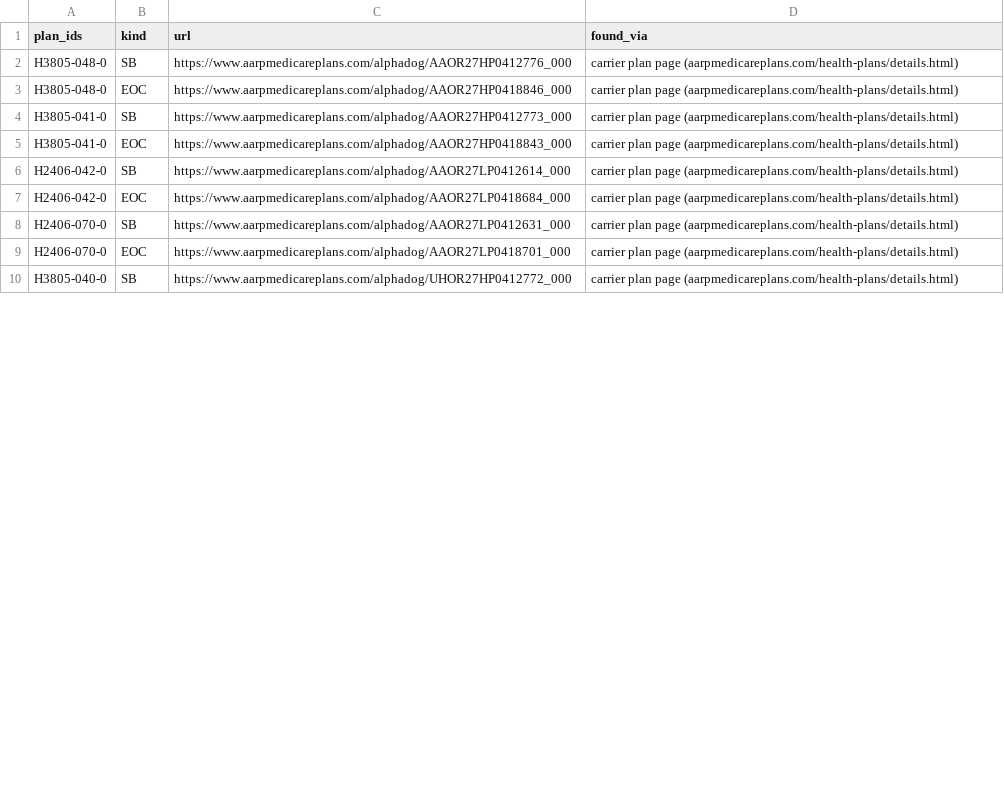
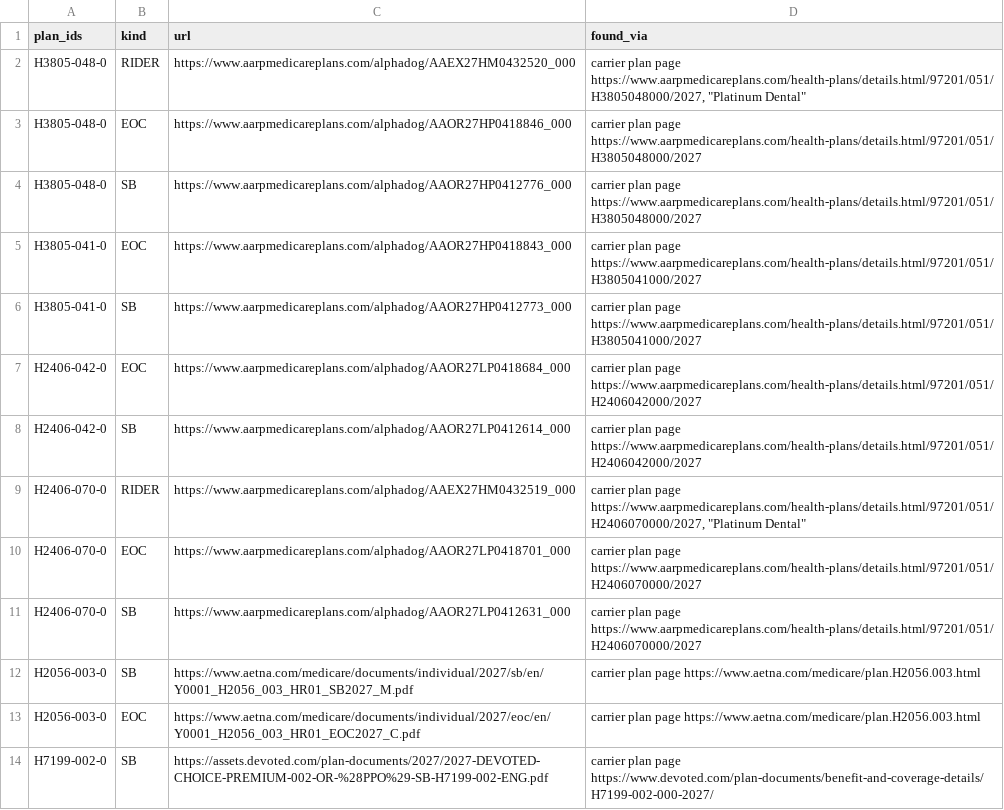
Before and after one commit to rosenhouse-bot-sandbox/shiba-data, a CSV file: data/2027/found.csv, drawn as a sheet; only a part is shown; the diff covers the shown part only.

```diff
--- a/data/2027/found.csv
+++ b/data/2027/found.csv
@@ -1,10 +1,14 @@
 plan_ids,kind,url,found_via
-H3805-048-0,SB,https://www.aarpmedicareplans.com/alphadog/AAOR27HP0412776_000,carrier plan page (aarpmedicareplans.com/health-plans/details.html)
-H3805-048-0,EOC,https://www.aarpmedicareplans.com/alphadog/AAOR27HP0418846_000,carrier plan page (aarpmedicareplans.com/health-plans/details.html)
-H3805-041-0,SB,https://www.aarpmedicareplans.com/alphadog/AAOR27HP0412773_000,carrier plan page (aarpmedicareplans.com/health-plans/details.html)
-H3805-041-0,EOC,https://www.aarpmedicareplans.com/alphadog/AAOR27HP0418843_000,carrier plan page (aarpmedicareplans.com/health-plans/details.html)
-H2406-042-0,SB,https://www.aarpmedicareplans.com/alphadog/AAOR27LP0412614_000,carrier plan page (aarpmedicareplans.com/health-plans/details.html)
-H2406-042-0,EOC,https://www.aarpmedicareplans.com/alphadog/AAOR27LP0418684_000,carrier plan page (aarpmedicareplans.com/health-plans/details.html)
-H2406-070-0,SB,https://www.aarpmedicareplans.com/alphadog/AAOR27LP0412631_000,carrier plan page (aarpmedicareplans.com/health-plans/details.html)
-H2406-070-0,EOC,https://www.aarpmedicareplans.com/alphadog/AAOR27LP0418701_000,carrier plan page (aarpmedicareplans.com/health-plans/details.html)
-H3805-040-0,SB,https://www.aarpmedicareplans.com/alphadog/UHOR27HP0412772_000,carrier plan page (aarpmedicareplans.com/health-plans/details.html)
+H3805-048-0,RIDER,https://www.aarpmedicareplans.com/alphadog/AAEX27HM0432520_000,"carrier plan page https://www.aarpmedicareplans.com/health-plans/details.html/97201/051/H3805048000/2027, ""Platinum Dental"""
+H3805-048-0,EOC,https://www.aarpmedicareplans.com/alphadog/AAOR27HP0418846_000,carrier plan page https://www.aarpmedicareplans.com/health-plans/details.html/97201/051/H3805048000/2027
+H3805-048-0,SB,https://www.aarpmedicareplans.com/alphadog/AAOR27HP0412776_000,carrier plan page https://www.aarpmedicareplans.com/health-plans/details.html/97201/051/H3805048000/2027
+H3805-041-0,EOC,https://www.aarpmedicareplans.com/alphadog/AAOR27HP0418843_000,carrier plan page https://www.aarpmedicareplans.com/health-plans/details.html/97201/051/H3805041000/2027
+H3805-041-0,SB,https://www.aarpmedicareplans.com/alphadog/AAOR27HP0412773_000,carrier plan page https://www.aarpmedicareplans.com/health-plans/details.html/97201/051/H3805041000/2027
+H2406-042-0,EOC,https://www.aarpmedicareplans.com/alphadog/AAOR27LP0418684_000,carrier plan page https://www.aarpmedicareplans.com/health-plans/details.html/97201/051/H2406042000/2027
+H2406-042-0,SB,https://www.aarpmedicareplans.com/alphadog/AAOR27LP0412614_000,carrier plan page https://www.aarpmedicareplans.com/health-plans/details.html/97201/051/H2406042000/2027
+H2406-070-0,RIDER,https://www.aarpmedicareplans.com/alphadog/AAEX27HM0432519_000,"carrier plan page https://www.aarpmedicareplans.com/health-plans/details.html/97201/051/H2406070000/2027, ""Platinum Dental"""
+H2406-070-0,EOC,https://www.aarpmedicareplans.com/alphadog/AAOR27LP0418701_000,carrier plan page https://www.aarpmedicareplans.com/health-plans/details.html/97201/051/H2406070000/2027
+H2406-070-0,SB,https://www.aarpmedicareplans.com/alphadog/AAOR27LP0412631_000,carrier plan page https://www.aarpmedicareplans.com/health-plans/details.html/97201/051/H2406070000/2027
+H2056-003-0,SB,https://www.aetna.com/medicare/documents/individual/2027/sb/en/Y0001_H2056_003_HR01_SB2027_M.pdf,carrier plan page https://www.aetna.com/medicare/plan.H2056.003.html
+H2056-003-0,EOC,https://www.aetna.com/medicare/documents/individual/2027/eoc/en/Y0001_H2056_003_HR01_EOC2027_C.pdf,carrier plan page https://www.aetna.com/medicare/plan.H2056.003.html
+H7199-002-0,SB,https://assets.devoted.com/plan-documents/2027/2027-DEVOTED-CHOICE-PREMIUM-002-OR-%28PPO%29-SB-H7199-002-ENG.pdf,carrier plan page https://www.devoted.com/plan-documents/benefit-and-coverage-details/H7199-002-000-2027/
```
Also changed, not shown: 17 added rows, 3 removed rows and 9 edited cells elsewhere in this file, data/2027/generated/documents.csv, data/2027/generated/documents_checked.csv, 6 other files.
